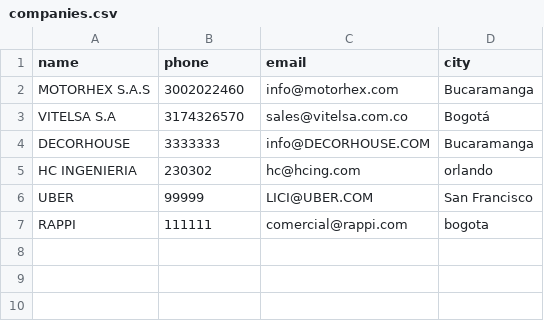
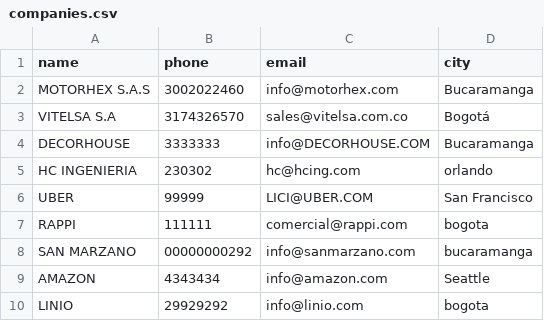
Before and after one commit to juanjtov/TENDER_PLATFORM, a CSV file: companies.csv, drawn as a sheet; the diff names each change by its address in the sheet, - before the commit and + after, or states it on an @@ line.

```diff
--- a/companies.csv
+++ b/companies.csv
+row 8: SAN MARZANO | 00000000292 | info@sanmarzano.com | bucaramanga
+row 9: AMAZON | 4343434 | info@amazon.com | Seattle
+row 10: LINIO | 29929292 | info@linio.com | bogota
```
Also changed, not shown: 1 other file.
